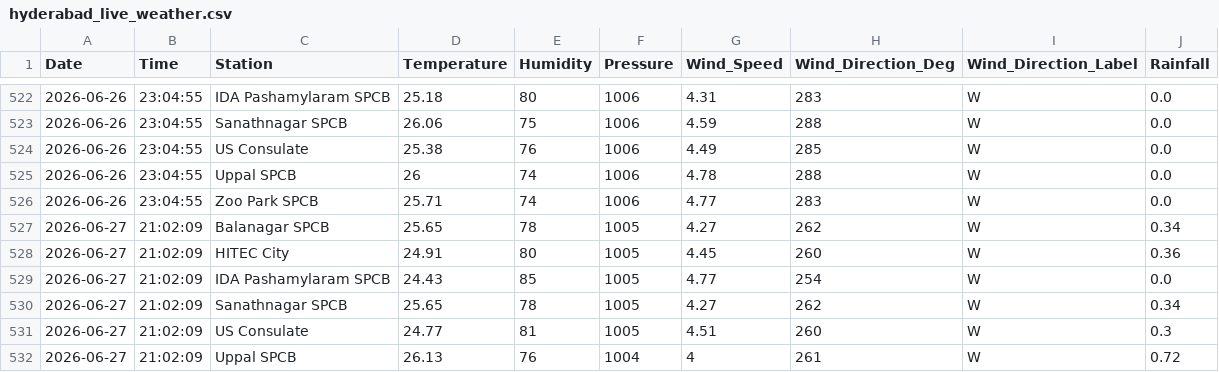
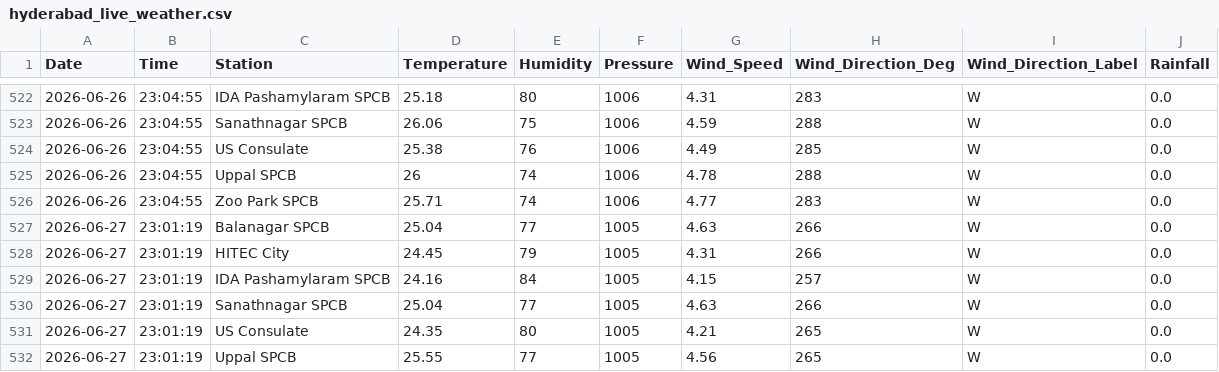
Before and after one commit to Rohan0639/Forecast, a CSV file: api/data/hyderabad_live_weather.csv, drawn as a sheet; only a part is shown, gaps mark what is left out; the diff covers the shown part only.

```diff
--- a/api/data/hyderabad_live_weather.csv
+++ b/api/data/hyderabad_live_weather.csv
@@ -526,7 +526,7 @@ Date,Time,Station,Temperature,Humidity,Pressure,Wind_Speed,Wind_Direction_Deg,Wi
 2026-06-26,23:04:55,Zoo Park SPCB,25.71,74,1006,4.77,283,W,0.0
-2026-06-27,21:02:09,Balanagar SPCB,25.65,78,1005,4.27,262,W,0.34
-2026-06-27,21:02:09,HITEC City,24.91,80,1005,4.45,260,W,0.36
-2026-06-27,21:02:09,IDA Pashamylaram SPCB,24.43,85,1005,4.77,254,W,0.0
-2026-06-27,21:02:09,Sanathnagar SPCB,25.65,78,1005,4.27,262,W,0.34
-2026-06-27,21:02:09,US Consulate,24.77,81,1005,4.51,260,W,0.3
-2026-06-27,21:02:09,Uppal SPCB,26.13,76,1004,4,261,W,0.72
+2026-06-27,23:01:19,Balanagar SPCB,25.04,77,1005,4.63,266,W,0.0
+2026-06-27,23:01:19,HITEC City,24.45,79,1005,4.31,266,W,0.0
+2026-06-27,23:01:19,IDA Pashamylaram SPCB,24.16,84,1005,4.15,257,W,0.0
+2026-06-27,23:01:19,Sanathnagar SPCB,25.04,77,1005,4.63,266,W,0.0
+2026-06-27,23:01:19,US Consulate,24.35,80,1005,4.21,265,W,0.0
+2026-06-27,23:01:19,Uppal SPCB,25.55,77,1005,4.56,265,W,0.0
```
Also changed, not shown: 6 edited cells elsewhere in this file.
